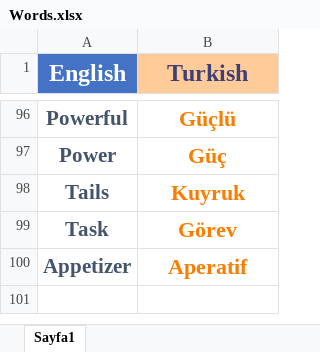
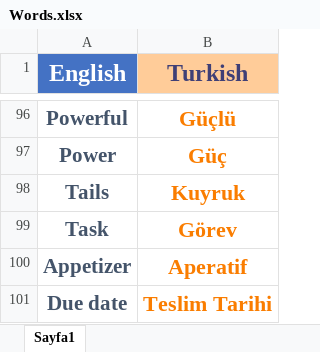
Before and after one commit to Canbrk44/EnglishWalet, an Excel workbook: Words.xlsx, sheet Sayfa1, drawn as a sheet; only a part is shown, gaps mark what is left out; values as stored, in another font and other column widths than the file's, no borders; the diff names each change by its address in the sheet, - before the commit and + after, or states it on an @@ line.

Commit message:
Update

```diff
--- a/Words.xlsx (sheet Sayfa1)
+++ b/Words.xlsx (sheet Sayfa1)
+row 101: Due date | Teslim Tarihi
```
